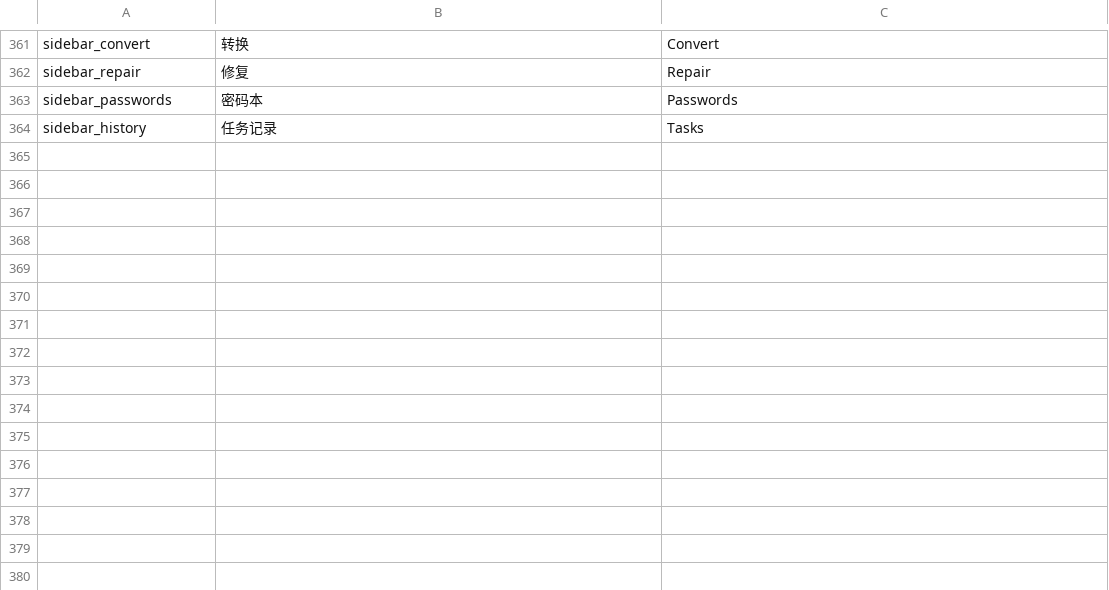
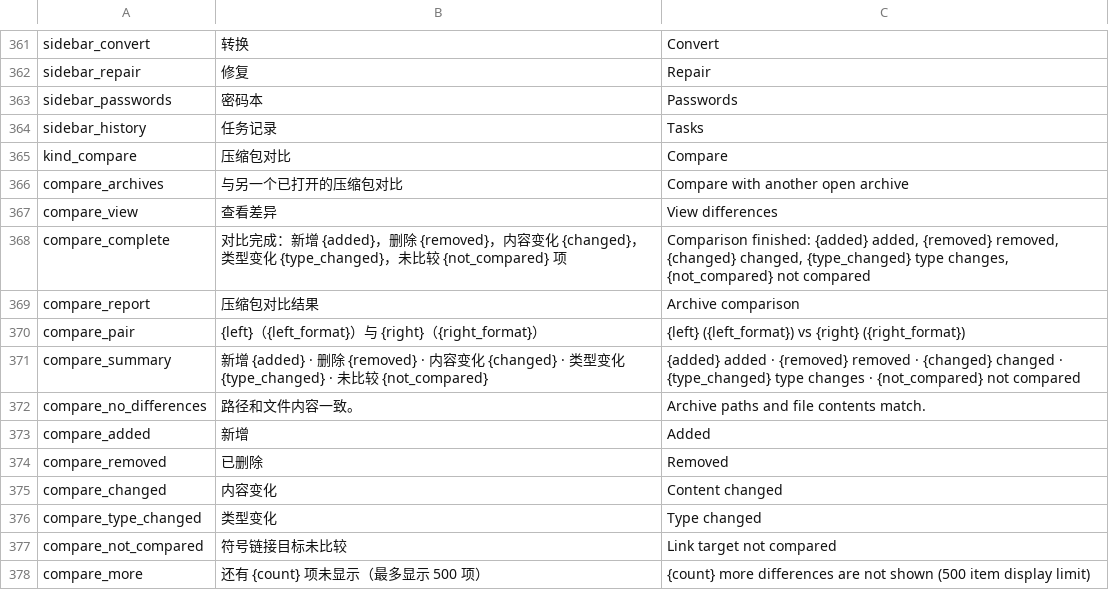
Before and after one commit to yuhuotech/rustzip, a TSV file: apps/gui/resources/tools.tsv, drawn as a sheet; only a part is shown, gaps mark what is left out.

Commit message:
feat(compare): add archive comparison to CLI and GUI

```diff
--- a/apps/gui/resources/tools.tsv
+++ b/apps/gui/resources/tools.tsv
@@ -364 +364,15 @@ sidebar_passwords	密码本	Passwords
 sidebar_history	任务记录	Tasks
+kind_compare	压缩包对比	Compare
+compare_archives	与另一个已打开的压缩包对比	Compare with another open archive
+compare_view	查看差异	View differences
+compare_complete	对比完成：新增 {added}，删除 {removed}，内容变化 {changed}，类型变化 {type_changed}，未比较 {not_compared} 项	Comparison finished: {added} added, {removed} removed, {changed} changed, {type_changed} type changes, {not_compared} not compared
+compare_report	压缩包对比结果	Archive comparison
+compare_pair	{left}（{left_format}）与 {right}（{right_format}）	{left} ({left_format}) vs {right} ({right_format})
+compare_summary	新增 {added} · 删除 {removed} · 内容变化 {changed} · 类型变化 {type_changed} · 未比较 {not_compared}	{added} added · {removed} removed · {changed} changed · {type_changed} type changes · {not_compared} not compared
+compare_no_differences	路径和文件内容一致。	Archive paths and file contents match.
+compare_added	新增	Added
+compare_removed	已删除	Removed
+compare_changed	内容变化	Content changed
+compare_type_changed	类型变化	Type changed
+compare_not_compared	符号链接目标未比较	Link target not compared
+compare_more	还有 {count} 项未显示（最多显示 500 项）	{count} more differences are not shown (500 item display limit)
```
Also changed, not shown: apps/gui/resources/locales/ar.tsv, apps/gui/resources/locales/de-DE.tsv, 22 other files.
